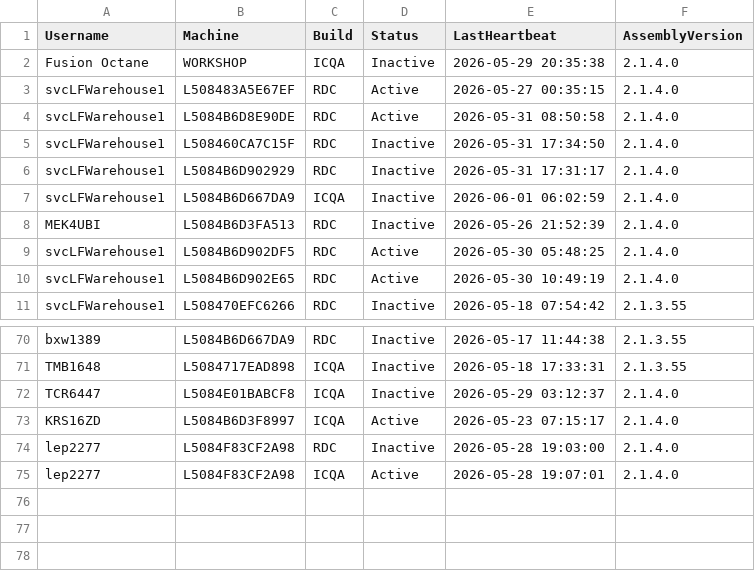
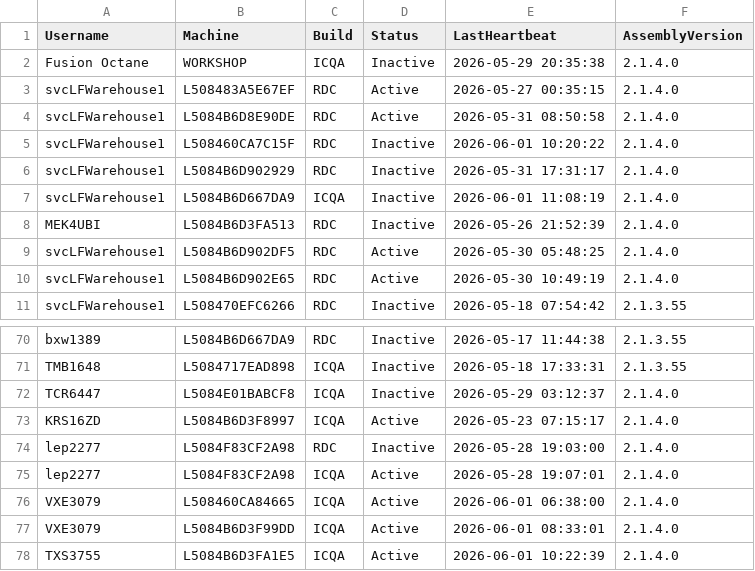
Before and after one commit to ixservices-bit/ixservices.github.io, a CSV file: data/UserUsage.csv, drawn as a sheet; only a part is shown, gaps mark what is left out.

```diff
--- a/data/UserUsage.csv
+++ b/data/UserUsage.csv
@@ -4,5 +4,5 @@ svcLFWarehouse1,L508483A5E67EF,RDC,Active,2026-05-27 00:35:15,2.1.4.0
 svcLFWarehouse1,L5084B6D8E90DE,RDC,Active,2026-05-31 08:50:58,2.1.4.0
-svcLFWarehouse1,L508460CA7C15F,RDC,Inactive,2026-05-31 17:34:50,2.1.4.0
+svcLFWarehouse1,L508460CA7C15F,RDC,Inactive,2026-06-01 10:20:22,2.1.4.0
 svcLFWarehouse1,L5084B6D902929,RDC,Inactive,2026-05-31 17:31:17,2.1.4.0
-svcLFWarehouse1,L5084B6D667DA9,ICQA,Inactive,2026-06-01 06:02:59,2.1.4.0
+svcLFWarehouse1,L5084B6D667DA9,ICQA,Inactive,2026-06-01 11:08:19,2.1.4.0
 MEK4UBI,L5084B6D3FA513,RDC,Inactive,2026-05-26 21:52:39,2.1.4.0
@@ -75 +75,4 @@ lep2277,L5084F83CF2A98,RDC,Inactive,2026-05-28 19:03:00,2.1.4.0
 lep2277,L5084F83CF2A98,ICQA,Active,2026-05-28 19:07:01,2.1.4.0
+VXE3079,L508460CA84665,ICQA,Active,2026-06-01 06:38:00,2.1.4.0
+VXE3079,L5084B6D3F99DD,ICQA,Active,2026-06-01 08:33:01,2.1.4.0
+TXS3755,L5084B6D3FA1E5,ICQA,Active,2026-06-01 10:22:39,2.1.4.0
```
Also changed, not shown: data/FeatureUsage.csv, 1 other file.
